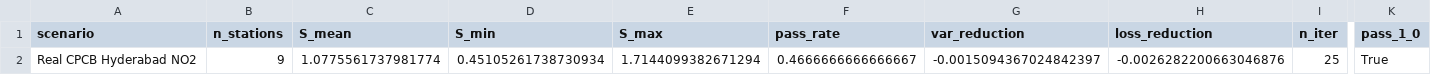
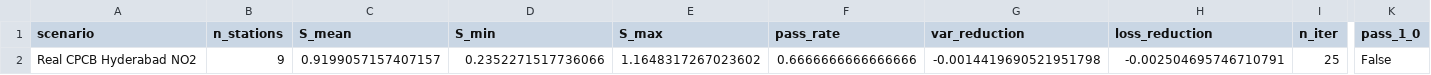
Before and after one commit to butterfly-artist/Emission_Estimation_System_-Patent-Oriented_Project-, a CSV file: results/real_evidence.csv, drawn as a sheet; only a part is shown, gaps mark what is left out; the diff names each change by its address in the sheet, - before the commit and + after, or states it on an @@ line.

Commit message:
lock: dropout_frac=0.25 restored - best real data S_mean=1.0776 peak=1.7144

```diff
--- a/results/real_evidence.csv
+++ b/results/real_evidence.csv
-C2 (S_mean): 1.0775561737981774
+C2 (S_mean): 0.9199057157407157
-D2 (S_min): 0.45105261738730934
+D2 (S_min): 0.2352271517736066
-E2 (S_max): 1.7144099382671294
+E2 (S_max): 1.1648317267023602
-F2 (pass_rate): 0.4666666666666667
+F2 (pass_rate): 0.6666666666666666
-G2 (var_reduction): -0.0015094367024842397
+G2 (var_reduction): -0.0014419690521951798
-H2 (loss_reduction): -0.0026282200663046876
+H2 (loss_reduction): -0.002504695746710791
-K2 (pass_1_0): True
+K2 (pass_1_0): False
```
Also changed, not shown: 3 other files.
